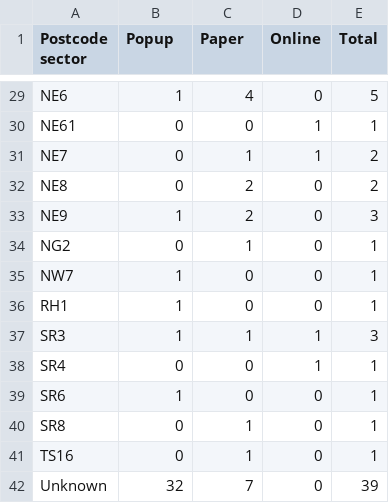
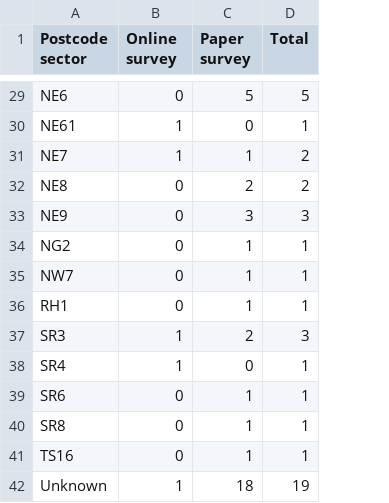
Before and after one commit to open-innovations/northumbria-culture-connect, a CSV file: src/case-study/seven-stories/_data/storytime-postcodes.csv, drawn as a sheet; only a part is shown, gaps mark what is left out; removed rows and columns are numbered as before the commit, all else as after; the diff covers the shown part only; the diff names each change by its address in the sheet, - before the commit and + after, or states it on an @@ line.

```diff
--- a/src/case-study/seven-stories/_data/storytime-postcodes.csv
+++ b/src/case-study/seven-stories/_data/storytime-postcodes.csv
-column D (Online), rows 29-42: 0 | 1 | 1 | 0 | 0 | 0 | 0 | 0 | 1 | 1 | 0 | 0 | 0 | 0
-B1: Popup
+B1: Online survey
-C1: Paper
+C1: Paper survey
-B29 (Online survey): 1
+B29 (Online survey): 0
-C29 (Paper survey): 4
+C29 (Paper survey): 5
-B30:B31 (Online survey): 0
+B30:B31 (Online survey): 1
-B33 (Online survey): 1
+B33 (Online survey): 0
-C33 (Paper survey): 2
+C33 (Paper survey): 3
-B35:B36 (Online survey): 1
+B35:B36 (Online survey): 0
-C35:C36 (Paper survey): 0
+C35:C36 (Paper survey): 1
-C37 (Paper survey): 1
+C37 (Paper survey): 2
-B38 (Online survey): 0
+B38 (Online survey): 1
-B39 (Online survey): 1
+B39 (Online survey): 0
-C39 (Paper survey): 0
+C39 (Paper survey): 1
-B42 (Online survey): 32
+B42 (Online survey): 1
-C42 (Paper survey): 7
+C42 (Paper survey): 18
-D42 (Total): 39
+D42 (Total): 19
```
Also changed, not shown: 29 edited cells elsewhere in this file.
